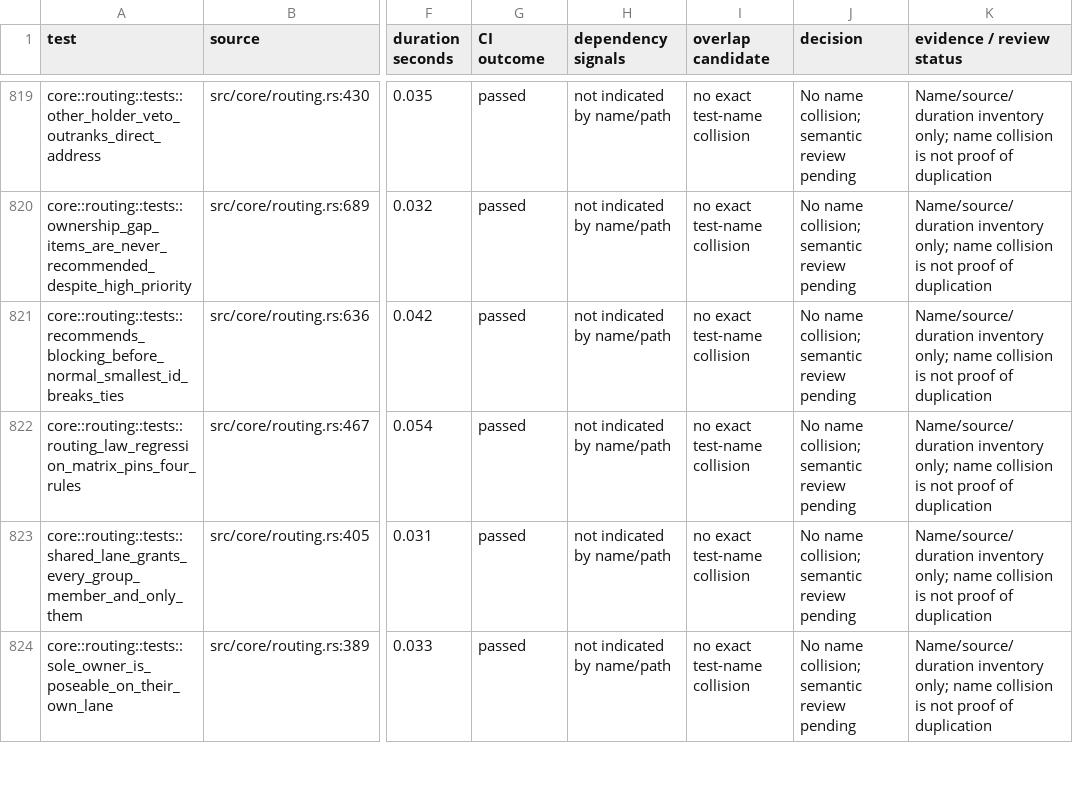
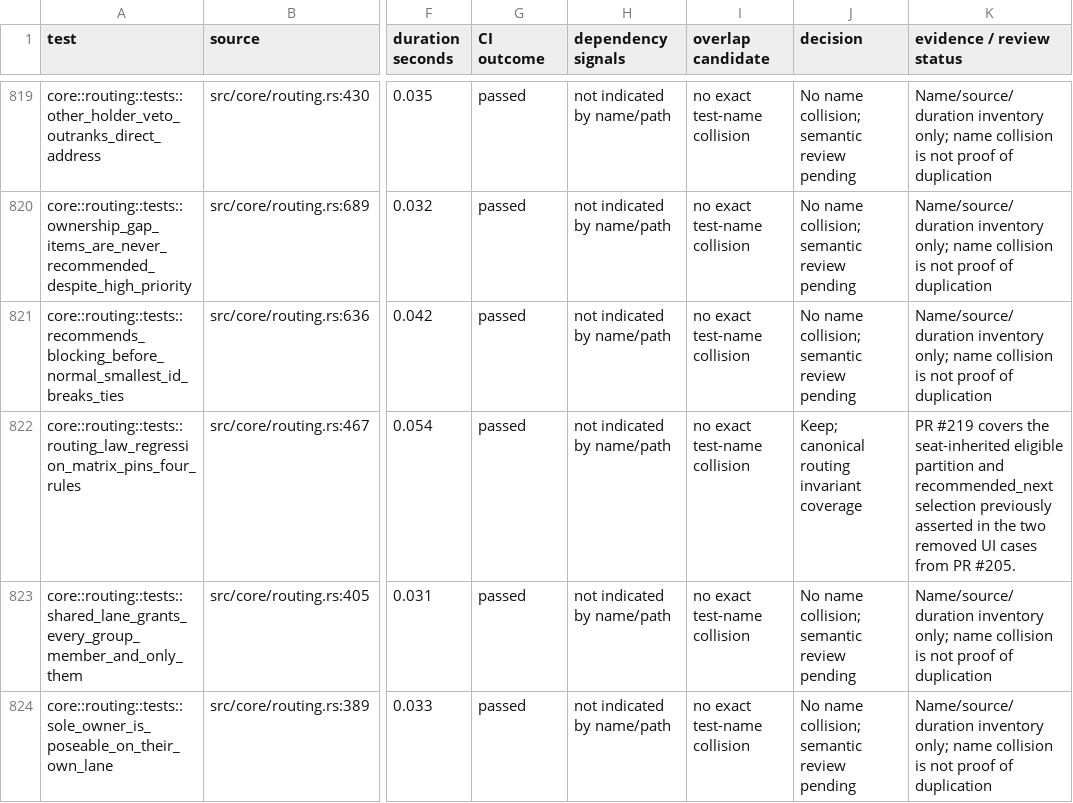
Before and after one commit to zbarno/kool.ade, a CSV file: docs/test-inventory/full-suite.csv, drawn as a sheet; only a part is shown, gaps mark what is left out; the diff names each change by its address in the sheet, - before the commit and + after, or states it on an @@ line.

Commit message:
docs: record reviewed test overlap rationales

```diff
--- a/docs/test-inventory/full-suite.csv
+++ b/docs/test-inventory/full-suite.csv
-J822 (decision): No name collision; semantic review pending
+J822 (decision): Keep; canonical routing invariant coverage
-K822 (evidence / review status): Name/source/duration inventory only; name collision is not proof of duplication
+K822 (evidence / review status): PR #219 covers the seat-inherited eligible partition and recommended_next selection previously asserted in the two removed UI cases from PR #205.
```
Also changed, not shown: 1 other file.
